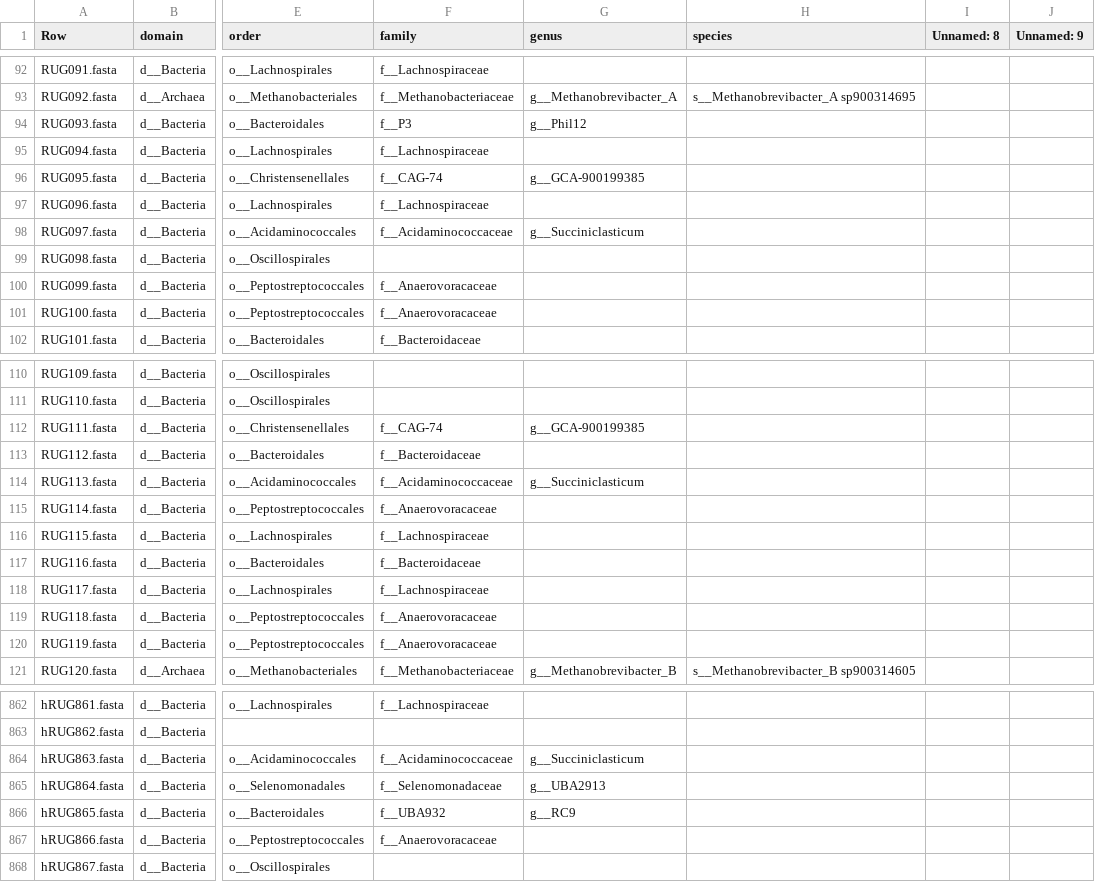
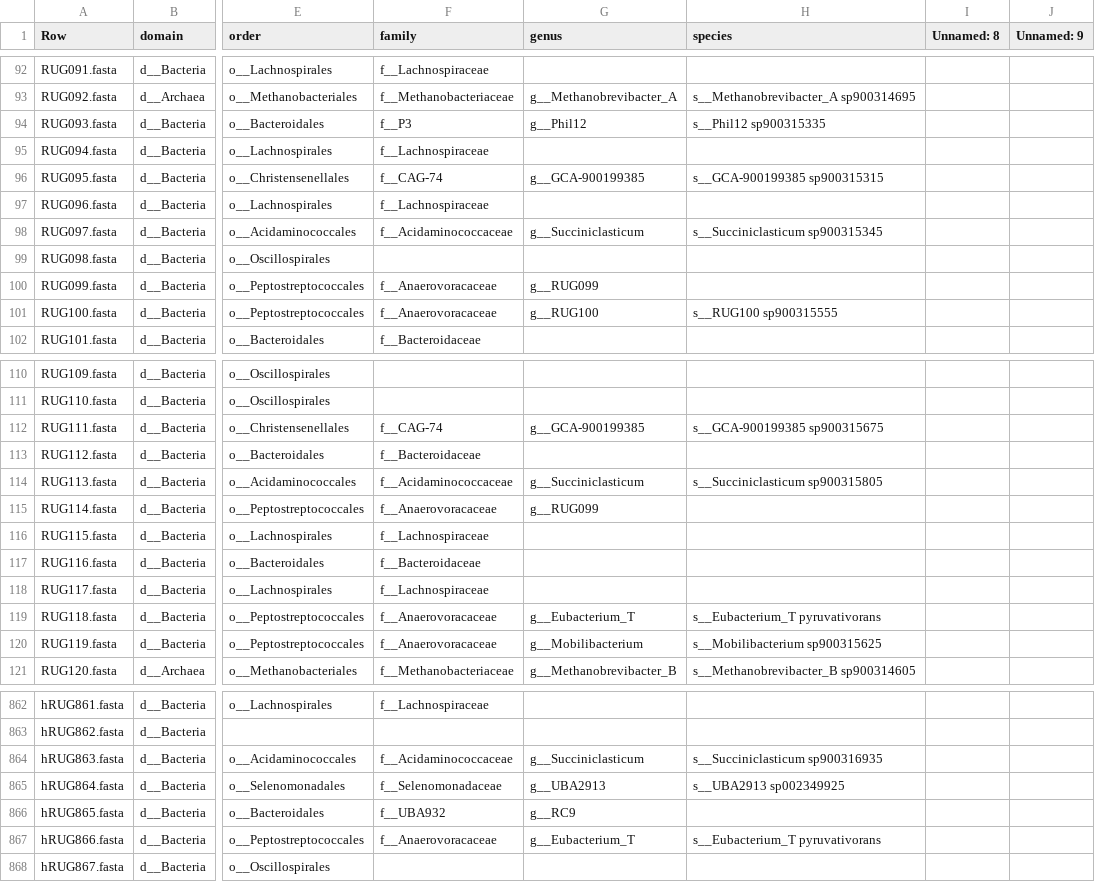
Before and after one commit to wxli0/MT-MAG, a CSV file: outputs-GTDB-r202/GTDB-r202-prediction-full-path.csv, drawn as a sheet; only a part is shown, gaps mark what is left out; the diff covers the shown part only; the diff names each change by its address in the sheet, - before the commit and + after, or states it on an @@ line.

Commit message:
updated outputs

```diff
--- a/outputs-GTDB-r202/GTDB-r202-prediction-full-path.csv
+++ b/outputs-GTDB-r202/GTDB-r202-prediction-full-path.csv
-H94 (species): (empty)
+H94 (species): s__Phil12 sp900315335
-H96 (species): (empty)
+H96 (species): s__GCA-900199385 sp900315315
-H98 (species): (empty)
+H98 (species): s__Succiniclasticum sp900315345
-G100 (genus): (empty)
+G100 (genus): g__RUG099
-G101 (genus): (empty)
+G101 (genus): g__RUG100
-H101 (species): (empty)
+H101 (species): s__RUG100 sp900315555
-H112 (species): (empty)
+H112 (species): s__GCA-900199385 sp900315675
-H114 (species): (empty)
+H114 (species): s__Succiniclasticum sp900315805
-G115 (genus): (empty)
+G115 (genus): g__RUG099
-G119 (genus): (empty)
+G119 (genus): g__Eubacterium_T
-H119 (species): (empty)
+H119 (species): s__Eubacterium_T pyruvativorans
-G120 (genus): (empty)
+G120 (genus): g__Mobilibacterium
-H120 (species): (empty)
+H120 (species): s__Mobilibacterium sp900315625
-H864 (species): (empty)
+H864 (species): s__Succiniclasticum sp900316935
-H865 (species): (empty)
+H865 (species): s__UBA2913 sp002349925
-G867 (genus): (empty)
+G867 (genus): g__Eubacterium_T
-H867 (species): (empty)
+H867 (species): s__Eubacterium_T pyruvativorans
```
Also changed, not shown: 79 edited cells elsewhere in this file, 26 other files.
